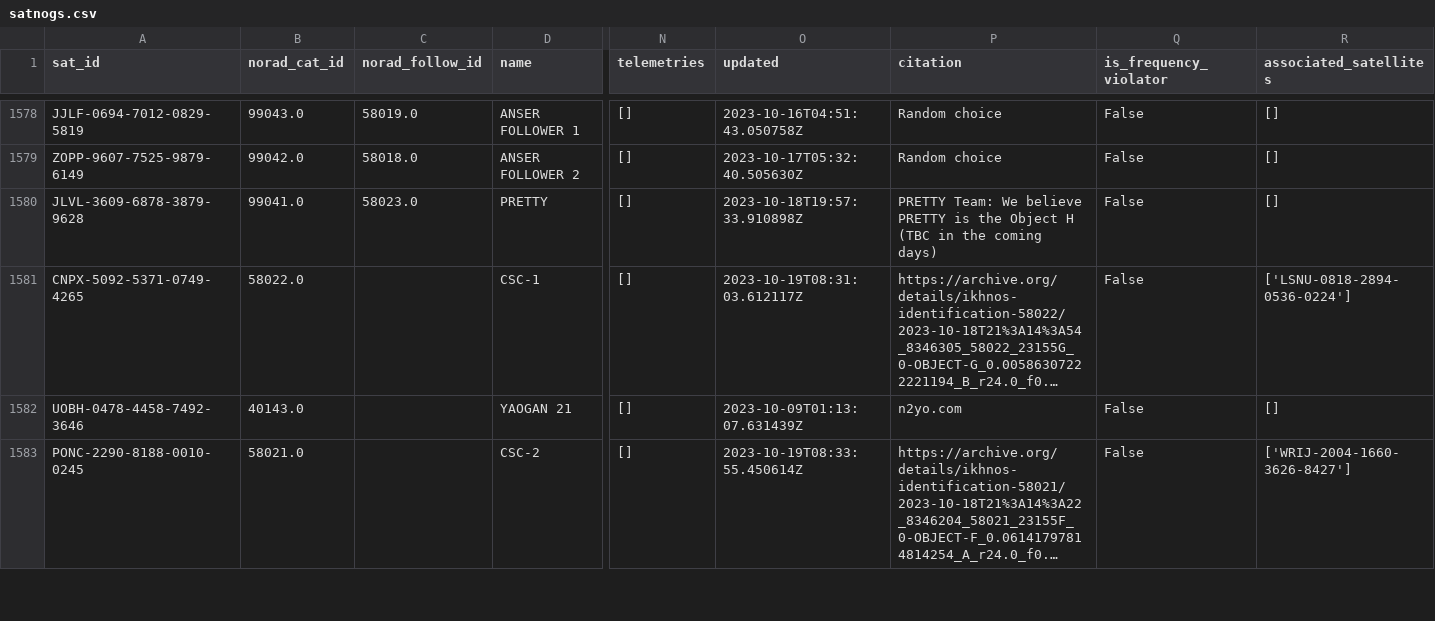
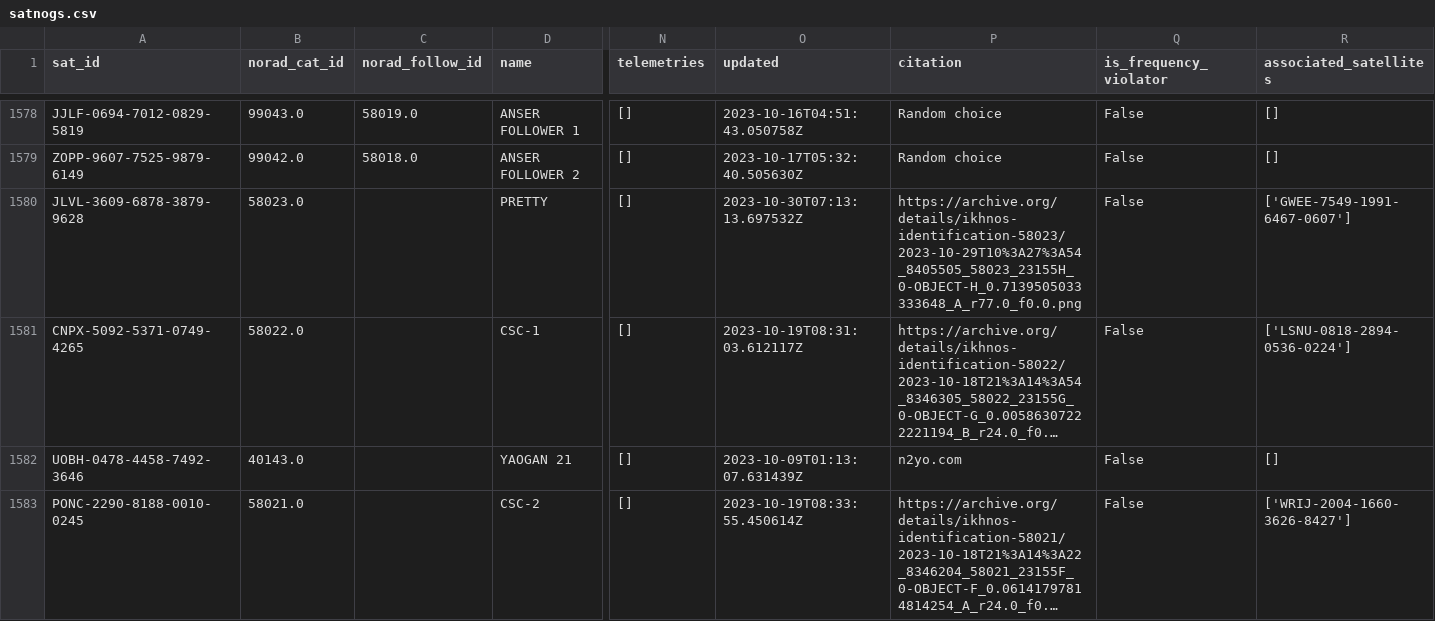
Before and after one commit to Sibizwan5/amateur-satellite-database, a CSV file: data/satnogs.csv, drawn as a sheet; only a part is shown, gaps mark what is left out; long unchanged cells end in …; the diff covers the shown part only; the diff names each change by its address in the sheet, - before the commit and + after, or states it on an @@ line.

```diff
--- a/data/satnogs.csv
+++ b/data/satnogs.csv
-B1580 (norad_cat_id): 99041.0
+B1580 (norad_cat_id): 58023.0
-C1580 (norad_follow_id): 58023.0
+C1580 (norad_follow_id): (empty)
-O1580 (updated): 2023-10-18T19:57:33.910898Z
+O1580 (updated): 2023-10-30T07:13:13.697532Z
-P1580 (citation): PRETTY Team: We believe PRETTY is the Object H (TBC in the coming days)
+P1580 (citation): https://archive.org/details/ikhnos-identification-58023/2023-10-29T10%3A27%3A54_8405505_58023_23155H_0-OBJECT-H_0.7139505033333648_A_r77.0_f0.0.png
-R1580 (associated_satellites): []
+R1580 (associated_satellites): ['GWEE-7549-1991-6467-0607']
```
Also changed, not shown: 2 added rows and 4 edited cells elsewhere in this file, data/amsat-all-frequencies.csv, 2 other files.
